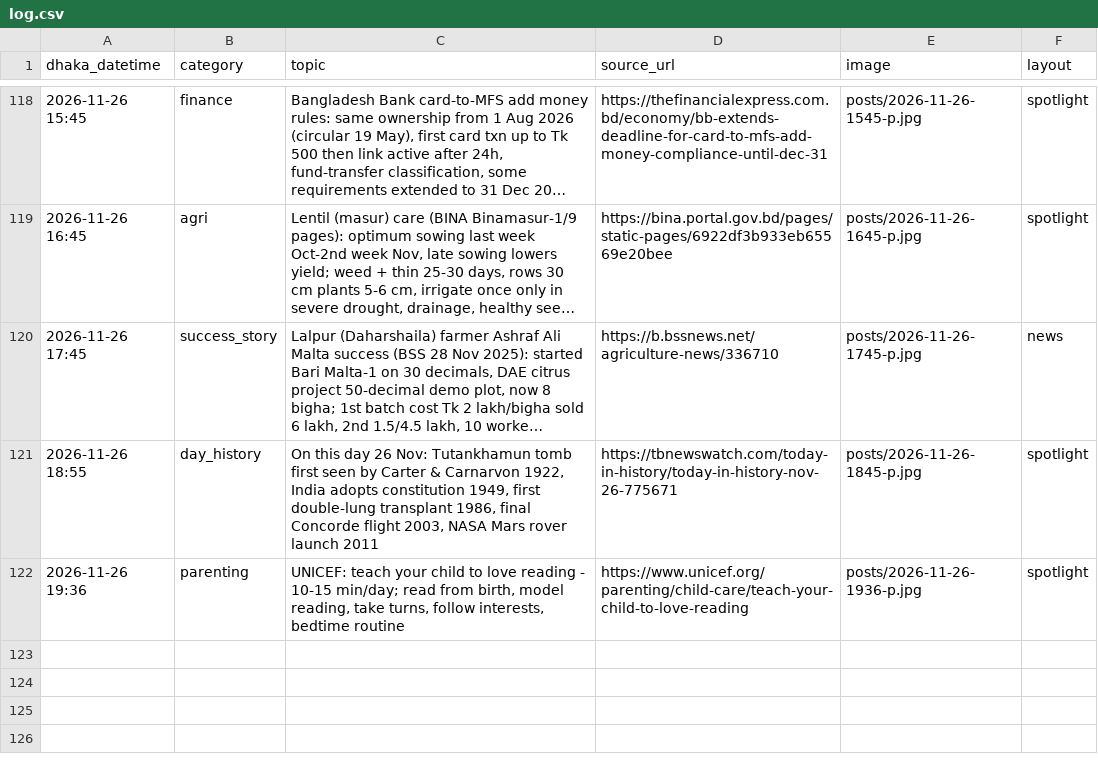
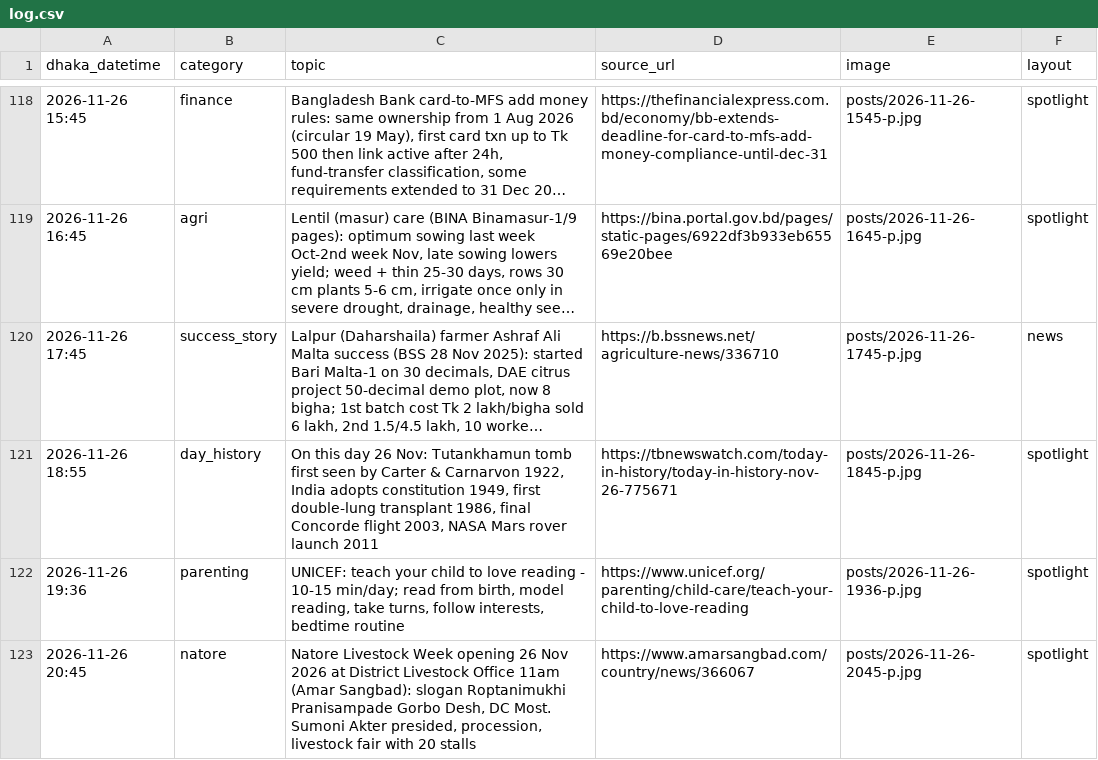
Before and after one commit to Rajibnt/codexnatore, a CSV file: ready/log.csv, drawn as a sheet; only a part is shown, gaps mark what is left out; long unchanged cells end in …; the diff names each change by its address in the sheet, - before the commit and + after, or states it on an @@ line.

```diff
--- a/ready/log.csv
+++ b/ready/log.csv
+row 123: 2026-11-26 20:45 | natore | Natore Livestock Week opening 26 Nov 2026 at District Livestock Office 11am (Amar Sangbad): slogan Roptanimukhi Pranisampade Gorbo Desh, DC Most. Sumoni Akter presided, procession, livestock fair with 20 stalls | https://www.amarsangbad.com/country/news/366067 | posts/2026-11-26-2045-p.jpg | spotlight
```
Also changed, not shown: 4 other files.
